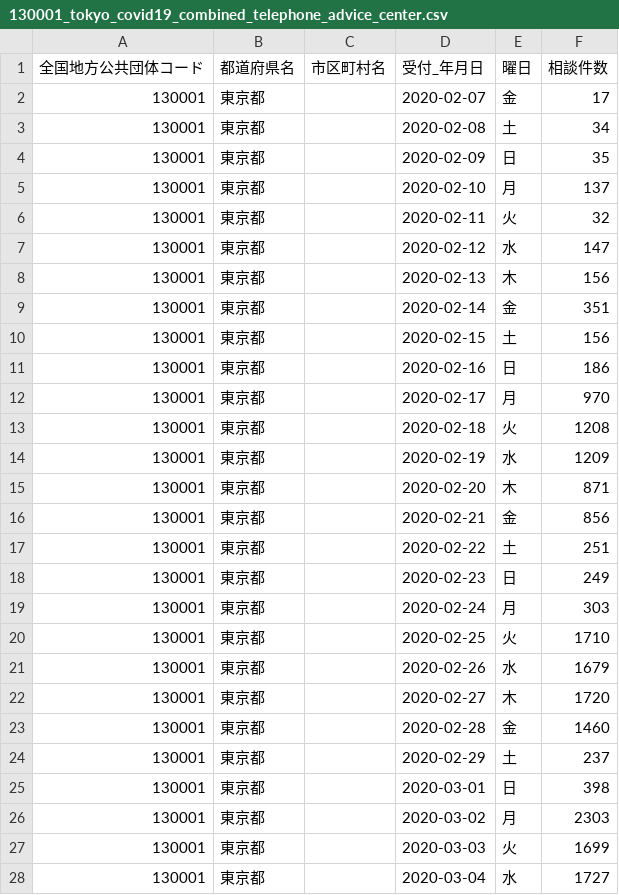
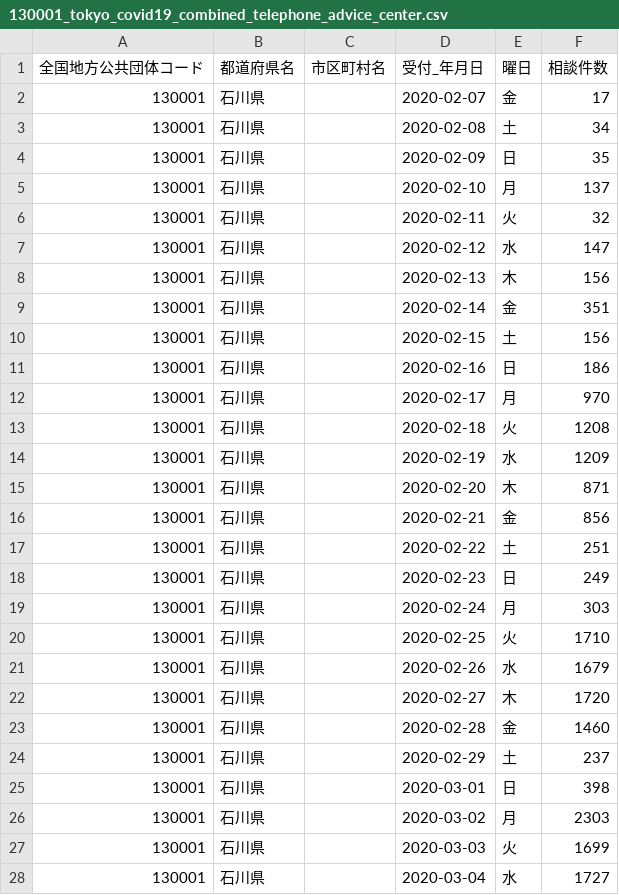
Before and after one commit to kulvon/covid-test, a CSV file: dist/data/130001_tokyo_covid19_combined_telephone_advice_center.csv, drawn as a sheet; only a part is shown; the diff covers the shown part only.

```diff
--- a/dist/data/130001_tokyo_covid19_combined_telephone_advice_center.csv
+++ b/dist/data/130001_tokyo_covid19_combined_telephone_advice_center.csv
@@ -1,28 +1,28 @@
 全国地方公共団体コード,都道府県名,市区町村名,受付_年月日,曜日,相談件数
-130001,東京都,,2020-02-07,金,17
-130001,東京都,,2020-02-08,土,34
-130001,東京都,,2020-02-09,日,35
-130001,東京都,,2020-02-10,月,137
-130001,東京都,,2020-02-11,火,32
-130001,東京都,,2020-02-12,水,147
-130001,東京都,,2020-02-13,木,156
-130001,東京都,,2020-02-14,金,351
-130001,東京都,,2020-02-15,土,156
-130001,東京都,,2020-02-16,日,186
-130001,東京都,,2020-02-17,月,970
-130001,東京都,,2020-02-18,火,1208
-130001,東京都,,2020-02-19,水,1209
-130001,東京都,,2020-02-20,木,871
-130001,東京都,,2020-02-21,金,856
-130001,東京都,,2020-02-22,土,251
-130001,東京都,,2020-02-23,日,249
-130001,東京都,,2020-02-24,月,303
-130001,東京都,,2020-02-25,火,1710
-130001,東京都,,2020-02-26,水,1679
-130001,東京都,,2020-02-27,木,1720
-130001,東京都,,2020-02-28,金,1460
-130001,東京都,,2020-02-29,土,237
-130001,東京都,,2020-03-01,日,398
-130001,東京都,,2020-03-02,月,2303
-130001,東京都,,2020-03-03,火,1699
-130001,東京都,,2020-03-04,水,1727
+130001,石川県,,2020-02-07,金,17
+130001,石川県,,2020-02-08,土,34
+130001,石川県,,2020-02-09,日,35
+130001,石川県,,2020-02-10,月,137
+130001,石川県,,2020-02-11,火,32
+130001,石川県,,2020-02-12,水,147
+130001,石川県,,2020-02-13,木,156
+130001,石川県,,2020-02-14,金,351
+130001,石川県,,2020-02-15,土,156
+130001,石川県,,2020-02-16,日,186
+130001,石川県,,2020-02-17,月,970
+130001,石川県,,2020-02-18,火,1208
+130001,石川県,,2020-02-19,水,1209
+130001,石川県,,2020-02-20,木,871
+130001,石川県,,2020-02-21,金,856
+130001,石川県,,2020-02-22,土,251
+130001,石川県,,2020-02-23,日,249
+130001,石川県,,2020-02-24,月,303
+130001,石川県,,2020-02-25,火,1710
+130001,石川県,,2020-02-26,水,1679
+130001,石川県,,2020-02-27,木,1720
+130001,石川県,,2020-02-28,金,1460
+130001,石川県,,2020-02-29,土,237
+130001,石川県,,2020-03-01,日,398
+130001,石川県,,2020-03-02,月,2303
+130001,石川県,,2020-03-03,火,1699
+130001,石川県,,2020-03-04,水,1727
```
Also changed, not shown: 24 added rows and 11 edited cells elsewhere in this file, dist/data/130001_tokyo_covid19_call_center.csv, 5 other files.
